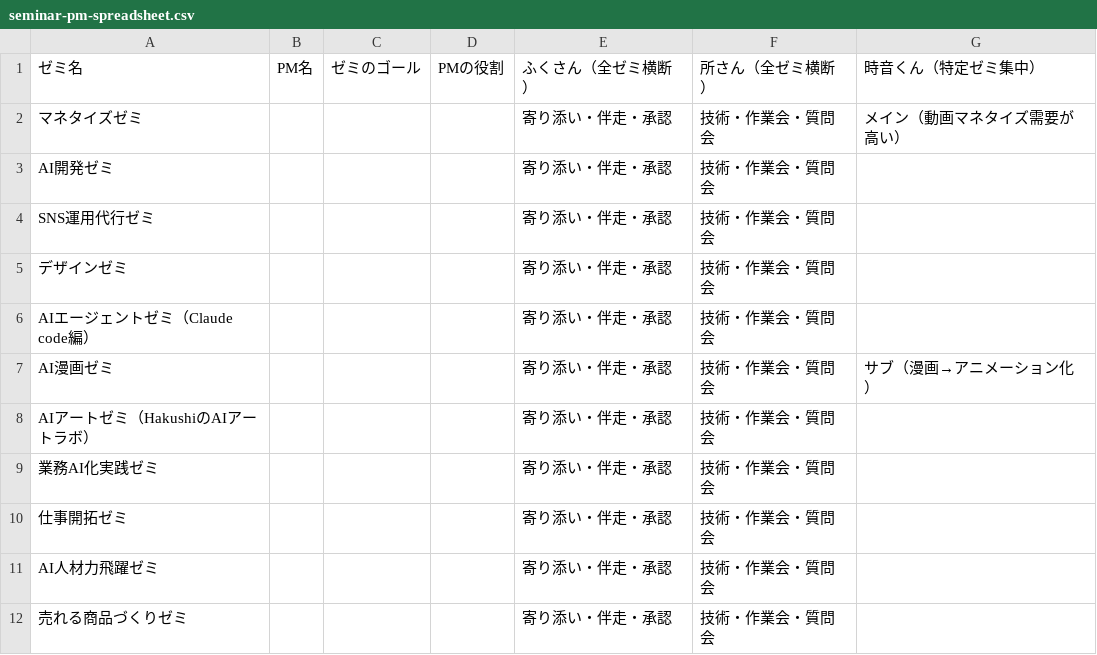
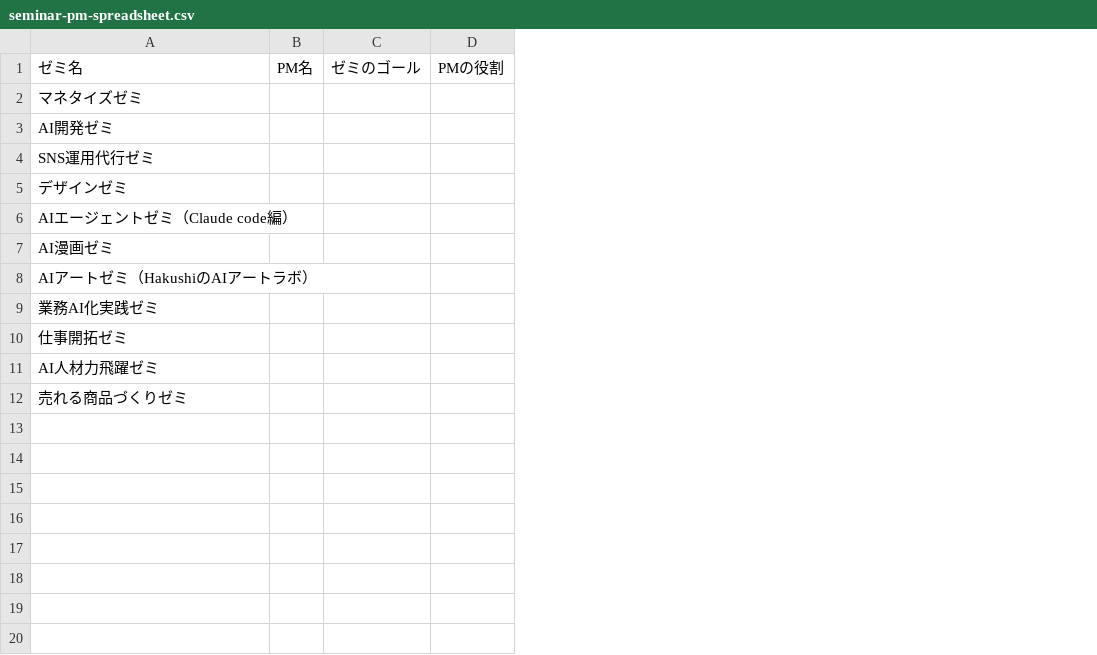
Before and after one commit to tomokocl/my-remotion-project, a CSV file: seminar-pm-spreadsheet.csv, drawn as a sheet; the diff names each change by its address in the sheet, - before the commit and + after, or states it on an @@ line.

```diff
--- a/seminar-pm-spreadsheet.csv
+++ b/seminar-pm-spreadsheet.csv
-column E, rows 1-12: ふくさん（全ゼミ横断） | 寄り添い・伴走・承認 | 寄り添い・伴走・承認 | 寄り添い・伴走・承認 | 寄り添い・伴走・承認 | 寄り添い・伴走・承認 | 寄り添い・伴走・承認 | 寄り添い・伴走・承認 | 寄り添い・伴走・承認 | 寄り添い・伴走・承認 | 寄り添い・伴走・承認 | 寄り添い・伴走・承認
-column F, rows 1-12: 所さん（全ゼミ横断） | 技術・作業会・質問会 | 技術・作業会・質問会 | 技術・作業会・質問会 | 技術・作業会・質問会 | 技術・作業会・質問会 | 技術・作業会・質問会 | 技術・作業会・質問会 | 技術・作業会・質問会 | 技術・作業会・質問会 | 技術・作業会・質問会 | 技術・作業会・質問会
-column G, rows 1-7: 時音くん（特定ゼミ集中） | メイン（動画マネタイズ需要が高い） |  |  |  |  | サブ（漫画→アニメーション化）
```
Also changed, not shown: 1 other file.
